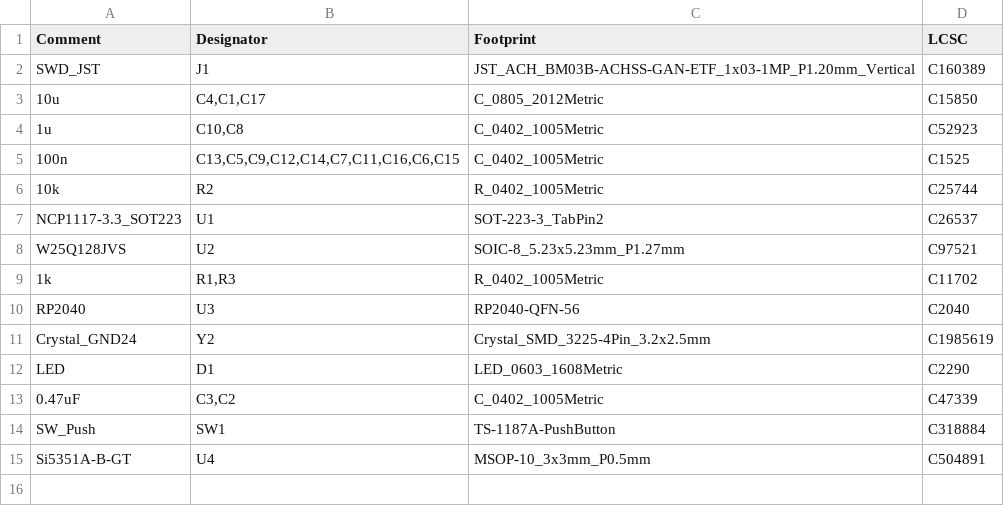
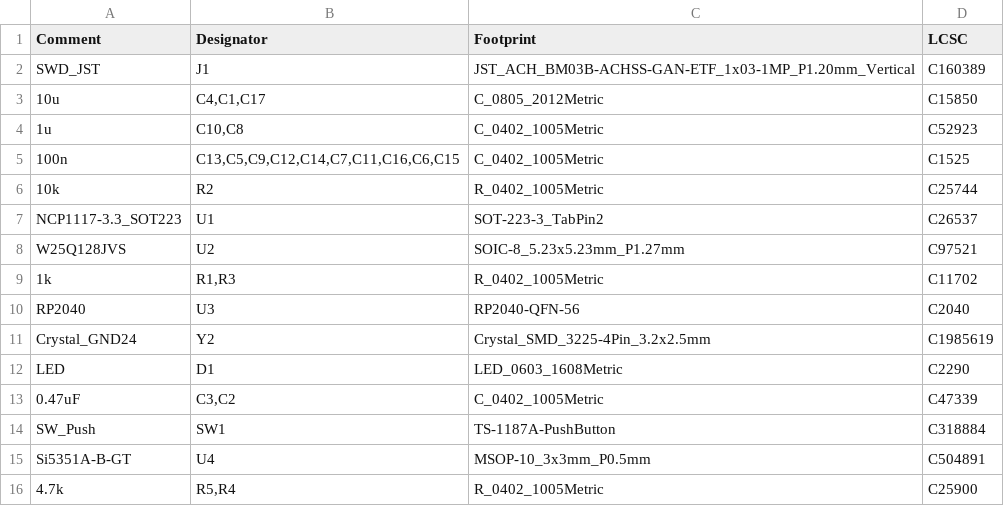
Before and after one commit to PietPtr/picotide, a CSV file: pcbs/minsync/minsync-v0.2/RP2040_minimal_r2_BOM-checked.csv, drawn as a sheet.

```diff
--- a/pcbs/minsync/minsync-v0.2/RP2040_minimal_r2_BOM-checked.csv
+++ b/pcbs/minsync/minsync-v0.2/RP2040_minimal_r2_BOM-checked.csv
@@ -15 +15,2 @@ SW_Push,SW1,TS-1187A-PushButton,C318884
 Si5351A-B-GT,U4,MSOP-10_3x3mm_P0.5mm,C504891
+4.7k,"R5,R4",R_0402_1005Metric,C25900
```
Also changed, not shown: pcbs/minsync/minsync-v0.2/RP2040_minimal_r2-all-pos-checked.csv, 3 other files.
